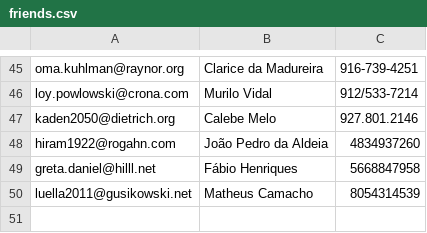
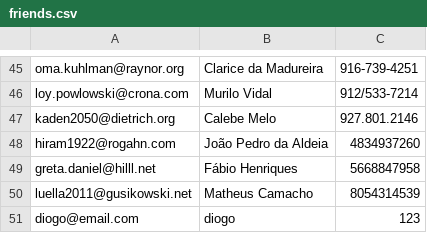
Before and after one commit to diogoqds/friends-app, a CSV file: friends.csv, drawn as a sheet; only a part is shown, gaps mark what is left out.

Commit message:
reading created friends

```diff
--- a/friends.csv
+++ b/friends.csv
@@ -50 +50,2 @@ greta.daniel@hilll.net,Fábio Henriques,5668847958
 luella2011@gusikowski.net,Matheus Camacho,8054314539
+diogo@email.com,diogo,123
```
Also changed, not shown: 6 other files.
